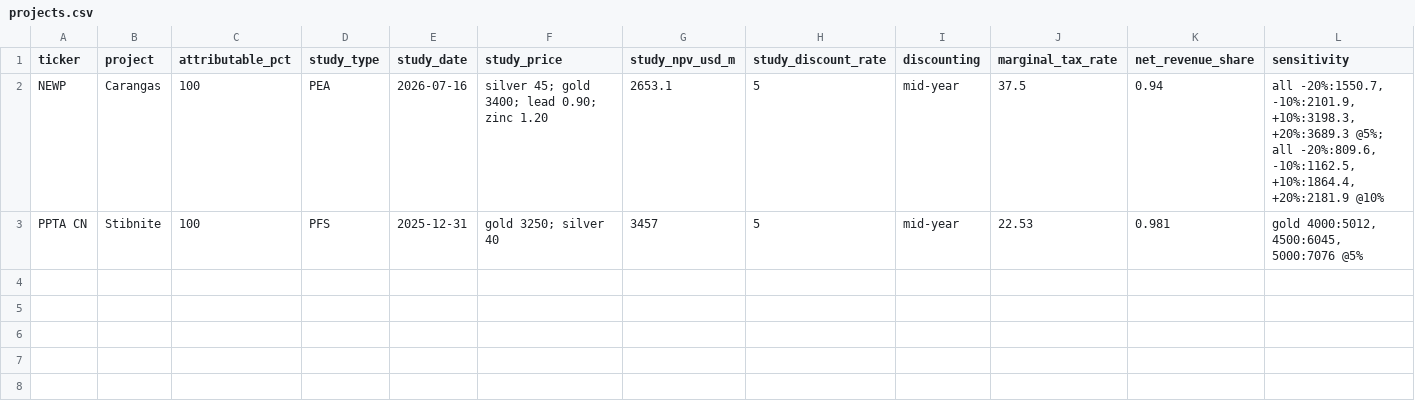
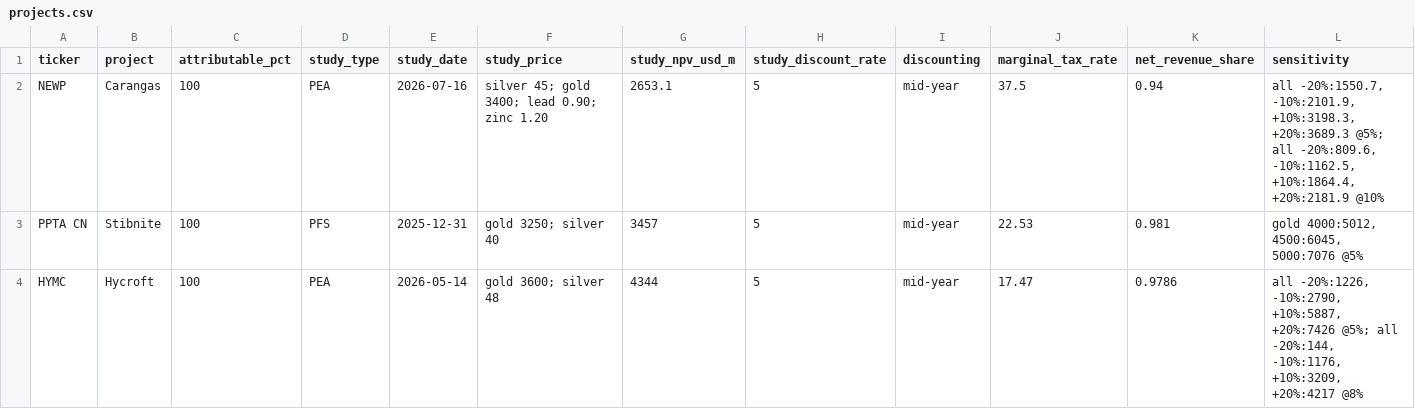
Before and after one commit to rmvw96-spec/mining-company-valuations, a CSV file: data/research/projects.csv, drawn as a sheet; only a part is shown; rows hold the shown columns only; the diff names each change by its address in the sheet, - before the commit and + after, or states it on an @@ line.

```diff
--- a/data/research/projects.csv
+++ b/data/research/projects.csv
+row 4: HYMC | Hycroft | 100 | PEA | 2026-05-14 | gold 3600; silver 48 | 4344 | 5 | mid-year | 17.47 | 0.9786 | all -20%:1226, -10%:2790, +10%:5887, +20%:7426 @5%; all -20%:144, -10%:1176, +10%:3209, +20%:4217 @8%
```
Also changed, not shown: 2 other files.
